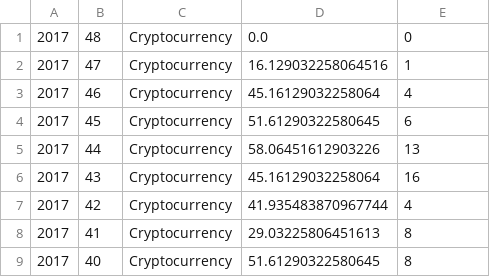
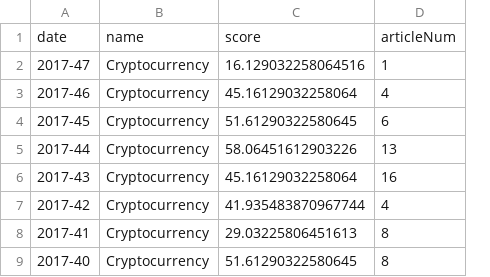
Before and after one commit to edwinzhng/trendcast, a CSV file: backend/data/websites/Edited/block_chainFinal2.csv, drawn as a sheet; only a part is shown; removed rows and columns are numbered as before the commit, all else as after; the diff names each change by its address in the sheet, - before the commit and + after, or states it on an @@ line.

Commit message:
backend update

```diff
--- a/backend/data/websites/Edited/block_chainFinal2.csv
+++ b/backend/data/websites/Edited/block_chainFinal2.csv
-column A, rows 2-9: all 2017
-column B, rows 2-9: 47 | 46 | 45 | 44 | 43 | 42 | 41 | 40
+column A, rows 2-9: 2017-47 | 2017-46 | 2017-45 | 2017-44 | 2017-43 | 2017-42 | 2017-41 | 2017-40
-row 1: 2017 | 48 | Cryptocurrency | 0.0 | 0
+row 1: date | name | score | articleNum
```
Also changed, not shown: 1 other file.
